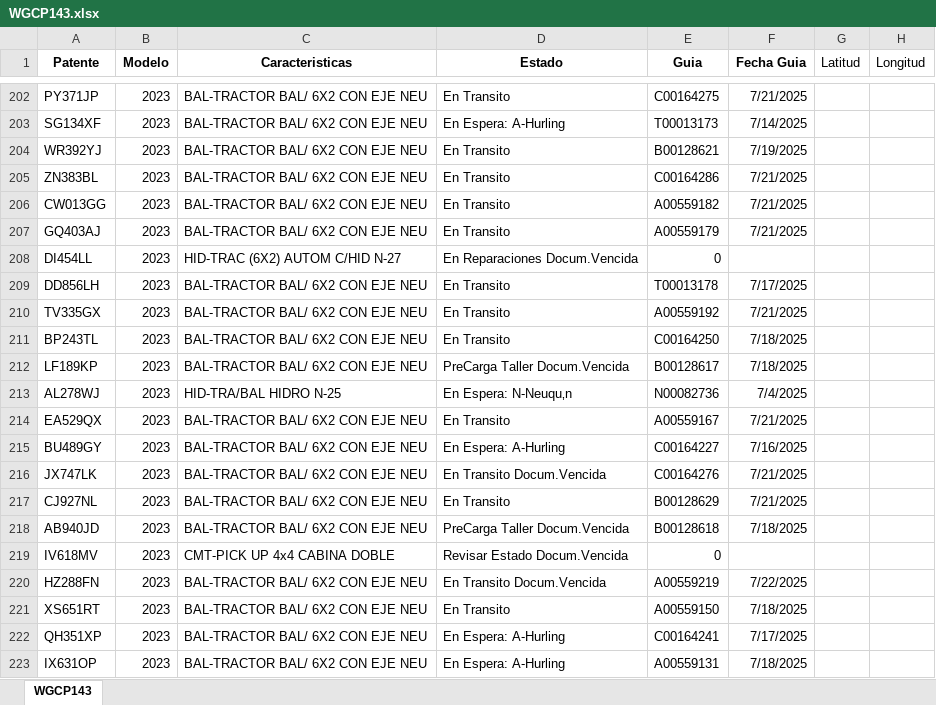
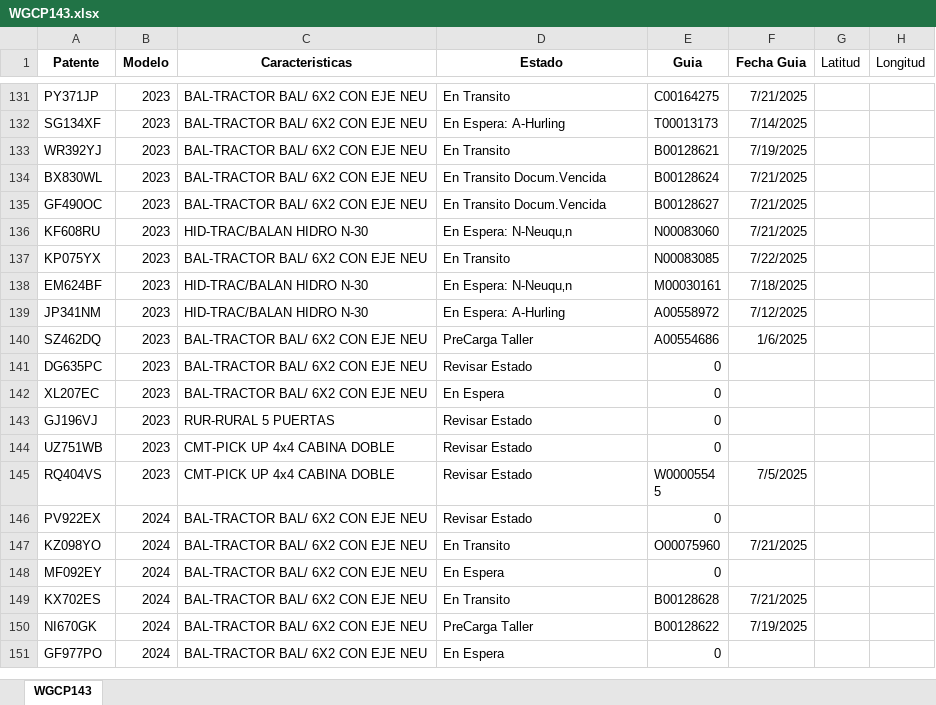
Before and after one commit to FranCalden/Cald-nDP, an Excel workbook: WGCP143.xlsx, sheet WGCP143, drawn as a sheet; only a part is shown, gaps mark what is left out; the shorter side is filled out with more unchanged rows; values as stored, in another font and other column widths than the file's, no borders; the diff covers the shown part only; the diff names each change by its address in the sheet, - before the commit and + after, or states it on an @@ line.

```diff
--- a/WGCP143.xlsx (sheet WGCP143)
+++ b/WGCP143.xlsx (sheet WGCP143)
-row 205: ZN383BL | 2023 | BAL-TRACTOR BAL/ 6X2 CON EJE NEU | En Transito | C00164286 | 7/21/2025
-row 206: CW013GG | 2023 | BAL-TRACTOR BAL/ 6X2 CON EJE NEU | En Transito | A00559182 | 7/21/2025
-row 207: GQ403AJ | 2023 | BAL-TRACTOR BAL/ 6X2 CON EJE NEU | En Transito | A00559179 | 7/21/2025
-row 208: DI454LL | 2023 | HID-TRAC (6X2) AUTOM C/HID N-27 | En Reparaciones Docum.Vencida | 0
-row 209: DD856LH | 2023 | BAL-TRACTOR BAL/ 6X2 CON EJE NEU | En Transito | T00013178 | 7/17/2025
-row 210: TV335GX | 2023 | BAL-TRACTOR BAL/ 6X2 CON EJE NEU | En Transito | A00559192 | 7/21/2025
-row 211: BP243TL | 2023 | BAL-TRACTOR BAL/ 6X2 CON EJE NEU | En Transito | C00164250 | 7/18/2025
-row 212: LF189KP | 2023 | BAL-TRACTOR BAL/ 6X2 CON EJE NEU | PreCarga Taller Docum.Vencida | B00128617 | 7/18/2025
-row 213: AL278WJ | 2023 | HID-TRA/BAL HIDRO N-25 | En Espera: N-Neuqu‚n | N00082736 | 7/4/2025
-row 214: EA529QX | 2023 | BAL-TRACTOR BAL/ 6X2 CON EJE NEU | En Transito | A00559167 | 7/21/2025
-row 215: BU489GY | 2023 | BAL-TRACTOR BAL/ 6X2 CON EJE NEU | En Espera: A-Hurling | C00164227 | 7/16/2025
-row 216: JX747LK | 2023 | BAL-TRACTOR BAL/ 6X2 CON EJE NEU | En Transito Docum.Vencida | C00164276 | 7/21/2025
-row 217: CJ927NL | 2023 | BAL-TRACTOR BAL/ 6X2 CON EJE NEU | En Transito | B00128629 | 7/21/2025
-row 218: AB940JD | 2023 | BAL-TRACTOR BAL/ 6X2 CON EJE NEU | PreCarga Taller Docum.Vencida | B00128618 | 7/18/2025
-row 219: IV618MV | 2023 | CMT-PICK UP 4x4 CABINA DOBLE | Revisar Estado Docum.Vencida | 0
-row 220: HZ288FN | 2023 | BAL-TRACTOR BAL/ 6X2 CON EJE NEU | En Transito Docum.Vencida | A00559219 | 7/22/2025
-row 221: XS651RT | 2023 | BAL-TRACTOR BAL/ 6X2 CON EJE NEU | En Transito | A00559150 | 7/18/2025
-row 222: QH351XP | 2023 | BAL-TRACTOR BAL/ 6X2 CON EJE NEU | En Espera: A-Hurling | C00164241 | 7/17/2025
-row 223: IX631OP | 2023 | BAL-TRACTOR BAL/ 6X2 CON EJE NEU | En Espera: A-Hurling | A00559131 | 7/18/2025
```
Also changed, not shown: 94 removed rows and 34 edited cells elsewhere in this sheet.
